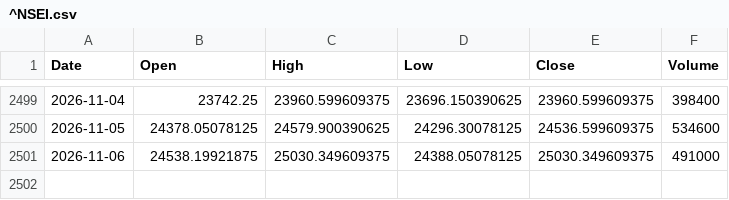
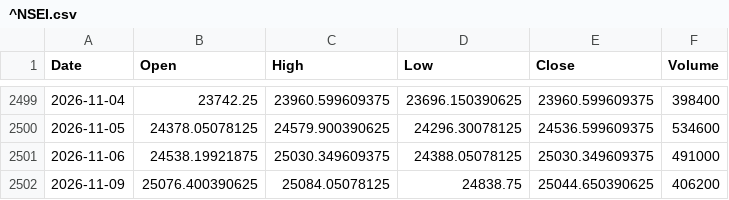
Before and after one commit to vishwasgarg5/portfolio, a CSV file: data/^NSEI.csv, drawn as a sheet; only a part is shown, gaps mark what is left out.

```diff
--- a/data/^NSEI.csv
+++ b/data/^NSEI.csv
@@ -2501 +2501,2 @@ Date,Open,High,Low,Close,Volume
 2026-11-06,24538.19921875,25030.349609375,24388.05078125,25030.349609375,491000
+2026-11-09,25076.400390625,25084.05078125,24838.75,25044.650390625,406200
```
Also changed, not shown: data/NTPC_NS.csv, data/WIPRO_NS.csv, 23 other files.
